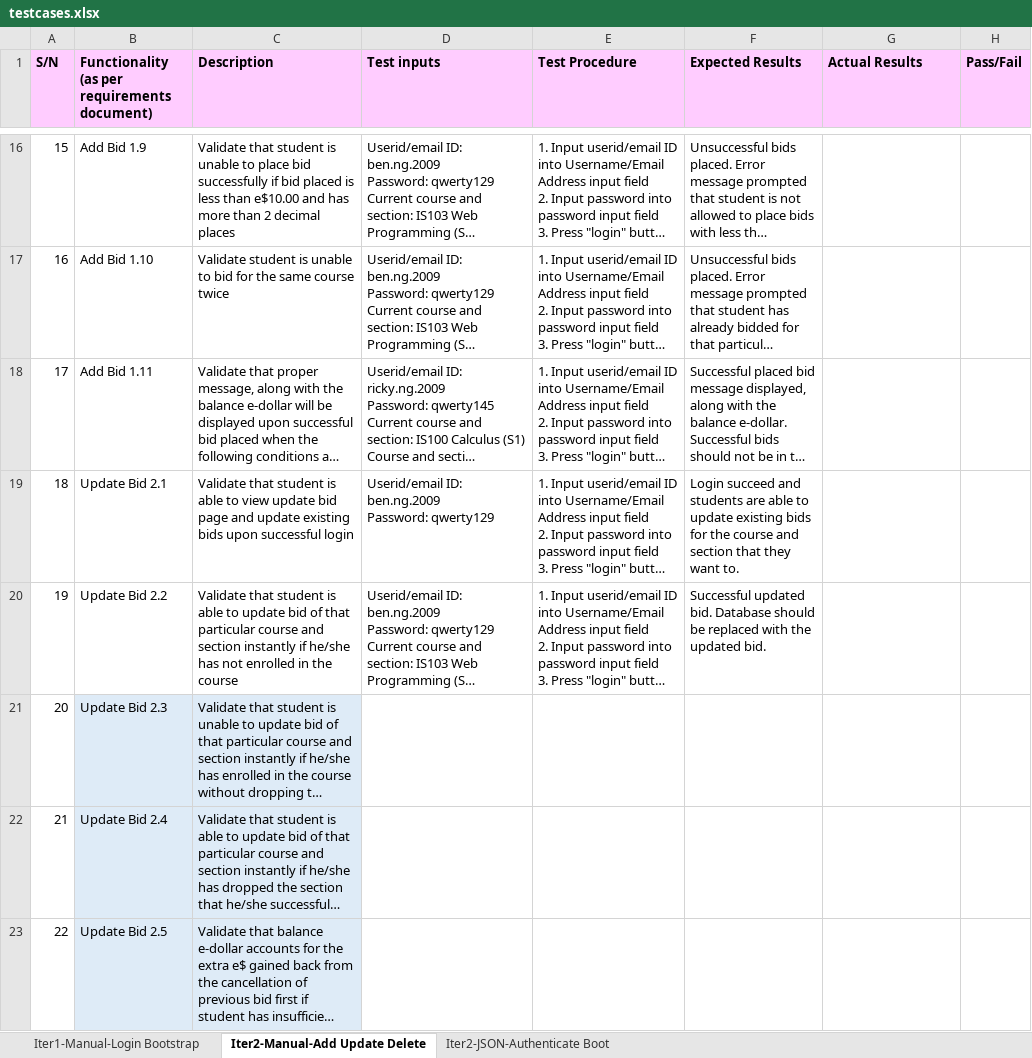
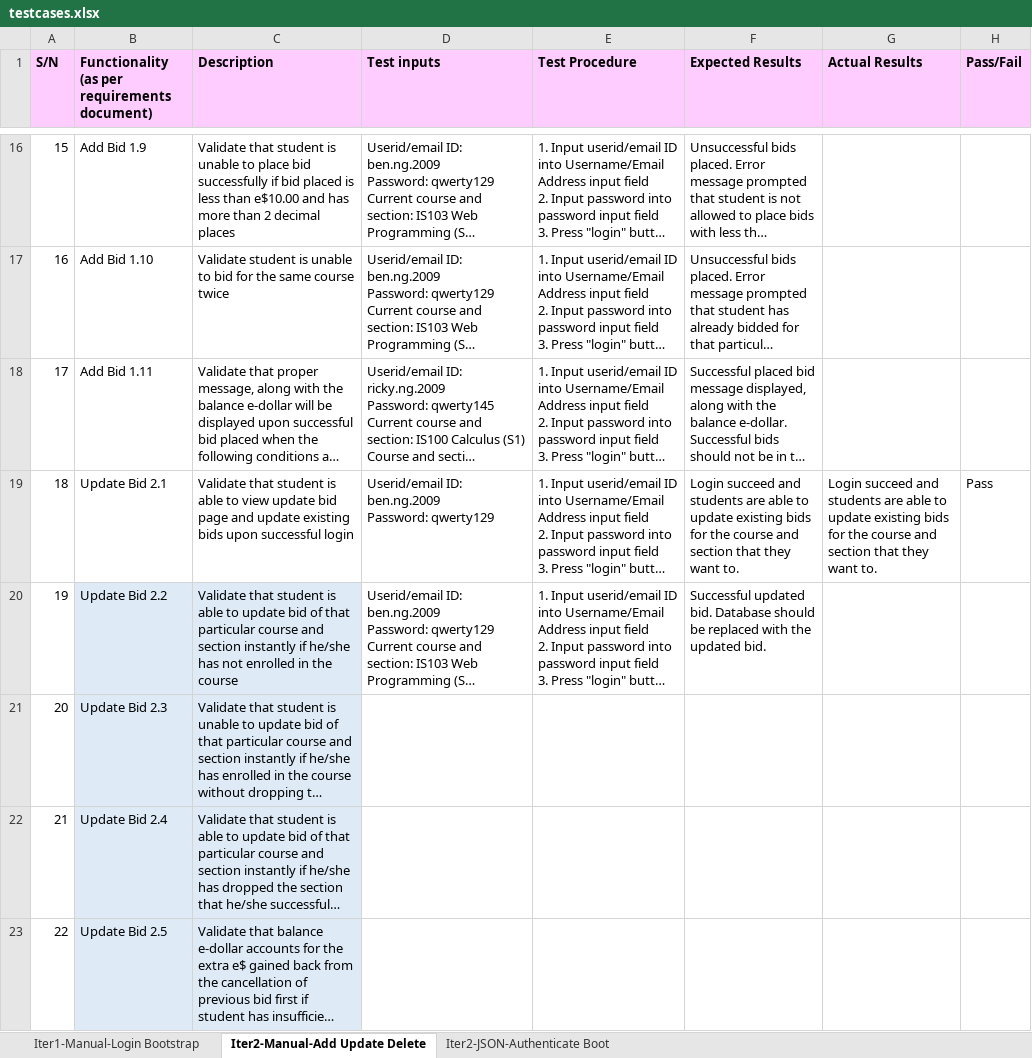
Before and after one commit to xbloh/Online-Course-Bidding-System-, an Excel workbook: testing/testcases.xlsx, sheet Iter2-Manual-Add Update Delete, drawn as a sheet; only a part is shown, gaps mark what is left out; long unchanged cells end in …; values as stored, in another font and other column widths than the file's, no borders; the diff covers the shown part only; the diff names each change by its address in the sheet, - before the commit and + after, or states it on an @@ line.

```diff
--- a/testing/testcases.xlsx (sheet Iter2-Manual-Add Update Delete)
+++ b/testing/testcases.xlsx (sheet Iter2-Manual-Add Update Delete)
-G19 (Actual Results): (empty)
+G19 (Actual Results): Login succeed and students are able to update existing bids for the course and section that they want to.
-H19 (Pass/Fail): (empty)
+H19 (Pass/Fail): Pass
-B20:C20 fill: none
+B20:C20 fill: #DEEBF7
```
Also changed, not shown: 10 edited cells elsewhere in this sheet.
